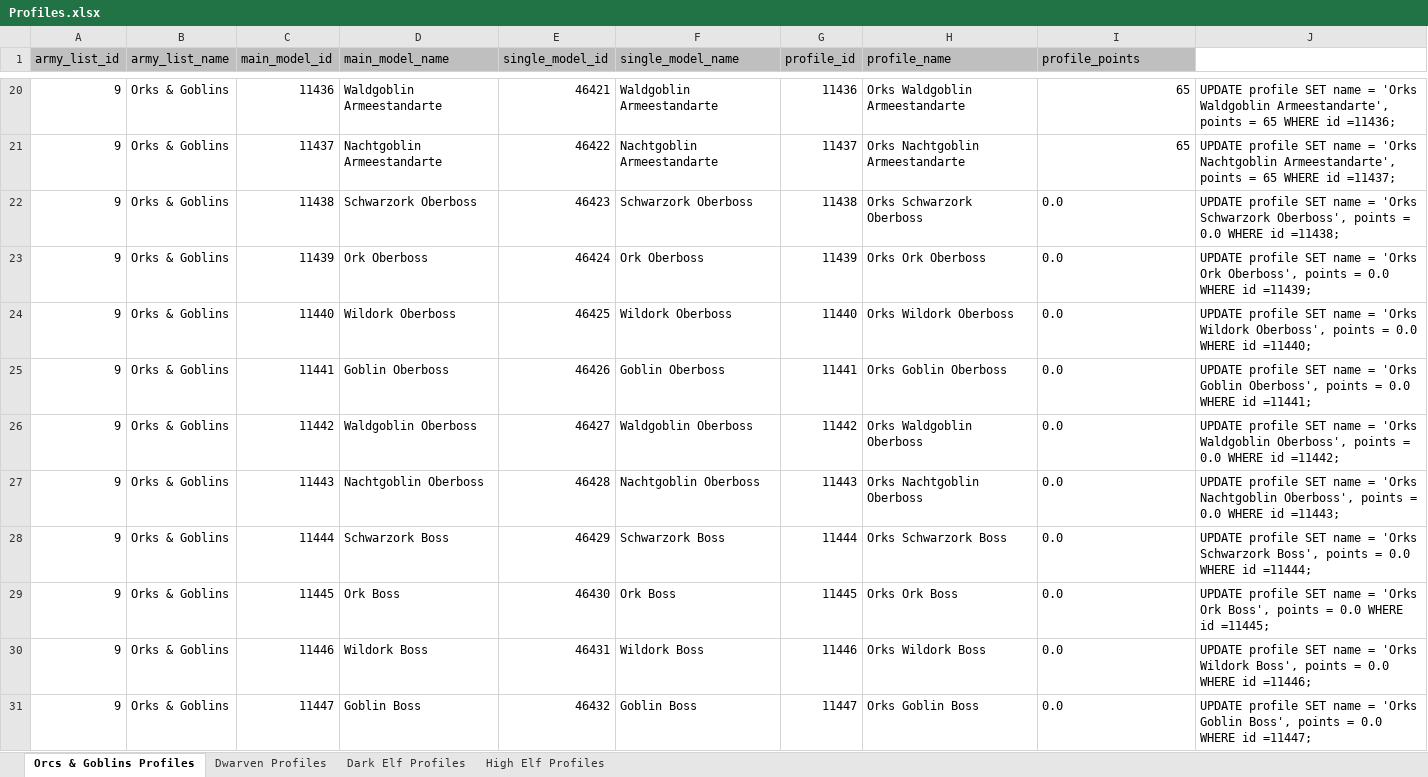
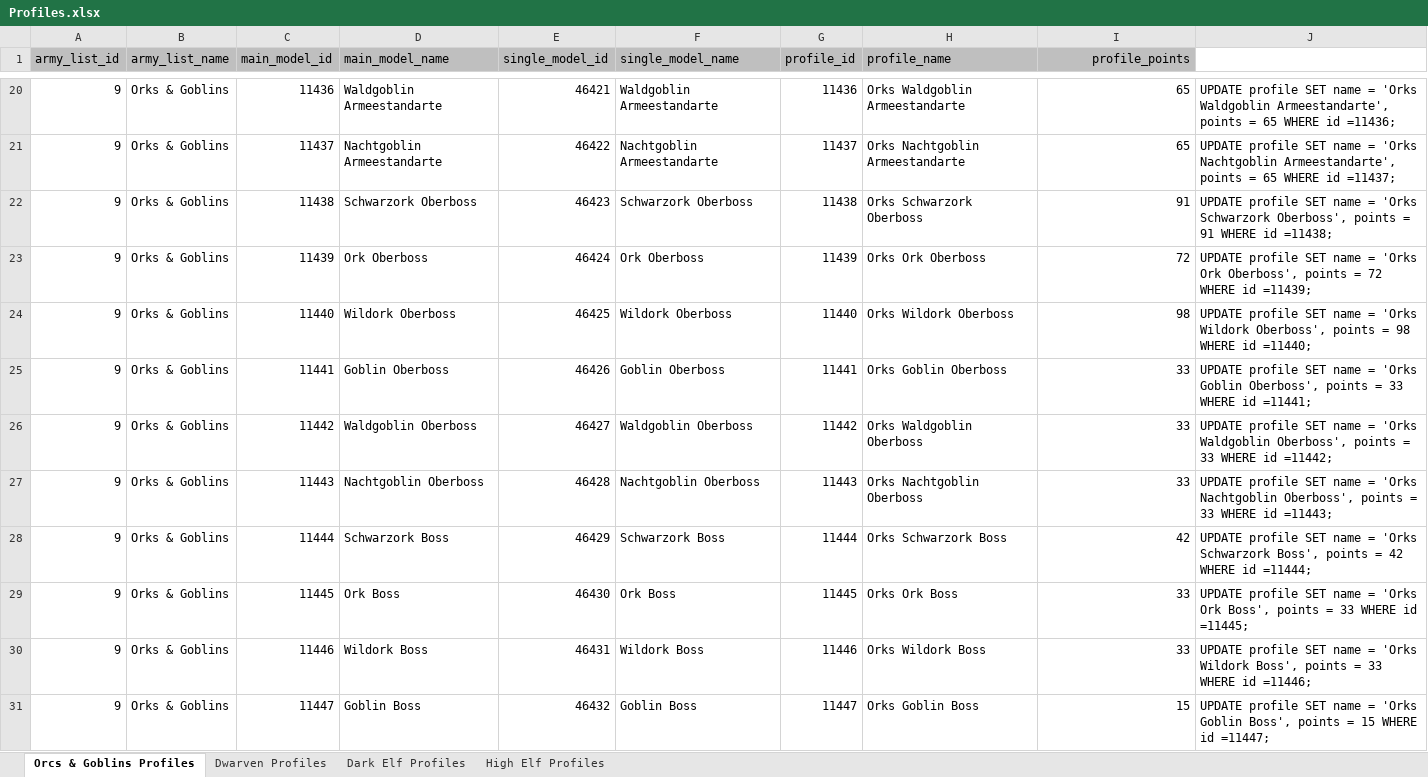
Before and after one commit to twiederk/ArmyBuilder, an Excel workbook: resources/db/Profiles.xlsx, sheet Orcs & Goblins Profiles, drawn as a sheet; only a part is shown, gaps mark what is left out; values as stored, in another font and other column widths than the file's, no borders; the diff covers the shown part only; the diff names each change by its address in the sheet, - before the commit and + after, or states it on an @@ line.

Commit message:
Added points to profiles of Orcs & Goblins army list

```diff
--- a/resources/db/Profiles.xlsx (sheet Orcs & Goblins Profiles)
+++ b/resources/db/Profiles.xlsx (sheet Orcs & Goblins Profiles)
-I1 alignment: left
+I1 alignment: right
-I22 (profile_points): 0.0
+I22 (profile_points): 91
-I22:I31 alignment: left
+I22:I31 alignment: right
-J22: …points = 0.0 WHERE id…
+J22: …points = 91 WHERE id…
-I23 (profile_points): 0.0
+I23 (profile_points): 72
-J23: …points = 0.0 WHERE id…
+J23: …points = 72 WHERE id…
-I24 (profile_points): 0.0
+I24 (profile_points): 98
-J24: …points = 0.0 WHERE id…
+J24: …points = 98 WHERE id…
-I25:I27 (profile_points): 0.0
+I25:I27 (profile_points): 33
-J25: …points = 0.0 WHERE id…
+J25: …points = 33 WHERE id…
-J26: …points = 0.0 WHERE id…
+J26: …points = 33 WHERE id…
-J27: …points = 0.0 WHERE id…
+J27: …points = 33 WHERE id…
-I28 (profile_points): 0.0
+I28 (profile_points): 42
-J28: …points = 0.0 WHERE id…
+J28: …points = 42 WHERE id…
-I29:I30 (profile_points): 0.0
+I29:I30 (profile_points): 33
-J29: …points = 0.0 WHERE id…
+J29: …points = 33 WHERE id…
-J30: …points = 0.0 WHERE id…
+J30: …points = 33 WHERE id…
-I31 (profile_points): 0.0
+I31 (profile_points): 15
-J31: …points = 0.0 WHERE id…
+J31: …points = 15 WHERE id…
```
Also changed, not shown: 190 edited cells and cell formats elsewhere in this sheet, 2 other files.
